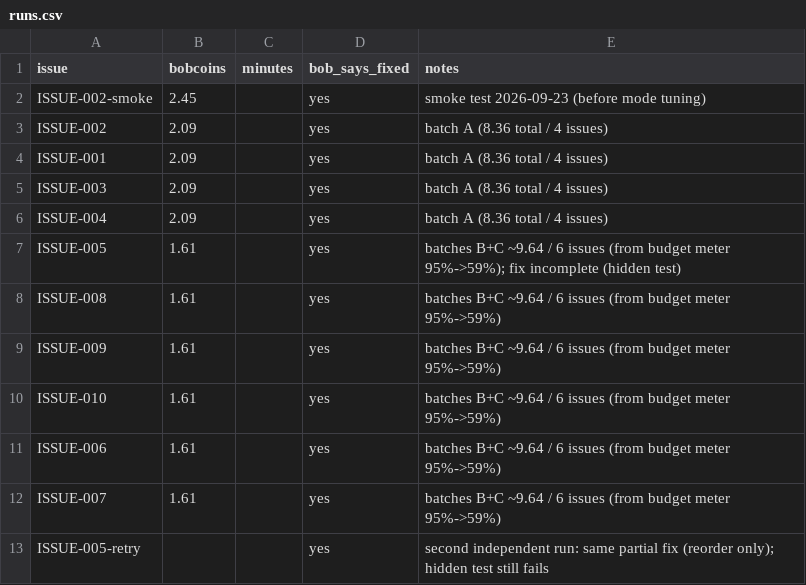
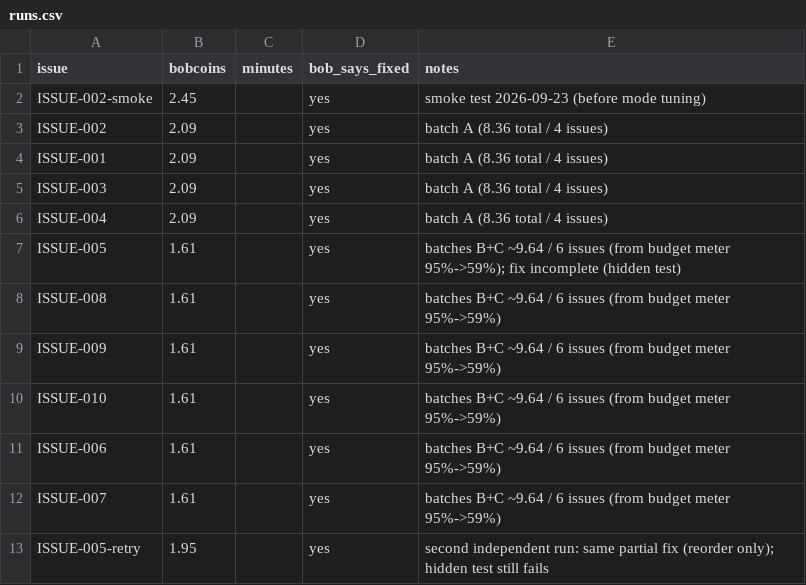
Before and after one commit to yanerox69/issue-to-pr-bob, a CSV file: eval/runs.csv, drawn as a sheet.

```diff
--- a/eval/runs.csv
+++ b/eval/runs.csv
@@ -12,2 +12,2 @@ ISSUE-006,1.61,,yes,batches B+C ~9.64 / 6 issues (from budget meter 95%->59%)
 ISSUE-007,1.61,,yes,batches B+C ~9.64 / 6 issues (from budget meter 95%->59%)
-ISSUE-005-retry,,,yes,second independent run: same partial fix (reorder only); hidden test still fails
+ISSUE-005-retry,1.95,,yes,second independent run: same partial fix (reorder only); hidden test still fails
```
Also changed, not shown: 6 other files.
